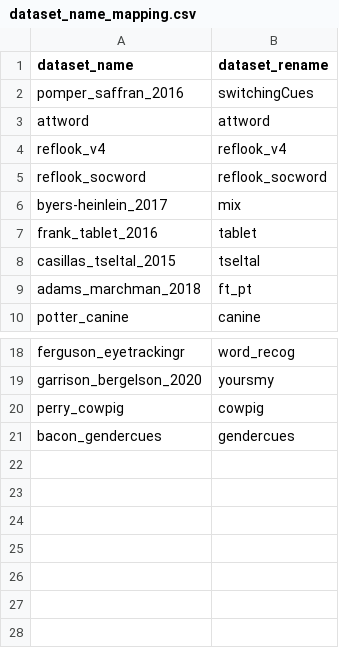
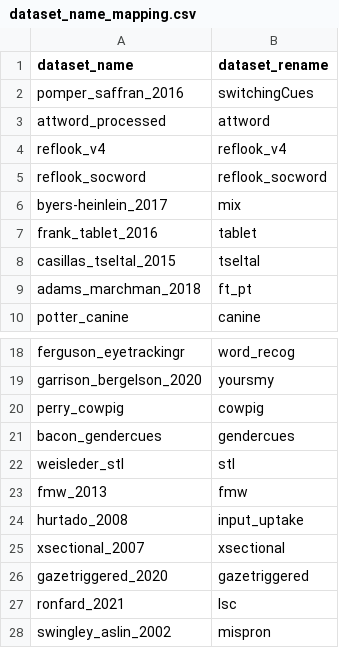
Before and after one commit to peekbank/peekbank-paper, a CSV file: cogsci2021/data/dataset_name_mapping.csv, drawn as a sheet; only a part is shown, gaps mark what is left out.

```diff
--- a/cogsci2021/data/dataset_name_mapping.csv
+++ b/cogsci2021/data/dataset_name_mapping.csv
@@ -2,3 +2,3 @@ dataset_name,dataset_rename
 pomper_saffran_2016,switchingCues
-attword,attword
+attword_processed,attword
 reflook_v4,reflook_v4
@@ -21 +21,8 @@ perry_cowpig,cowpig
 bacon_gendercues,gendercues
+weisleder_stl,stl
+fmw_2013,fmw
+hurtado_2008,input_uptake
+xsectional_2007,xsectional
+gazetriggered_2020,gazetriggered
+ronfard_2021,lsc
+swingley_aslin_2002,mispron
```
Also changed, not shown: cogsci2021/data/dataset_means_prop_looking.csv, cogsci2021/data/dataset_means_prop_looking_novelty.csv, 10 other files.
